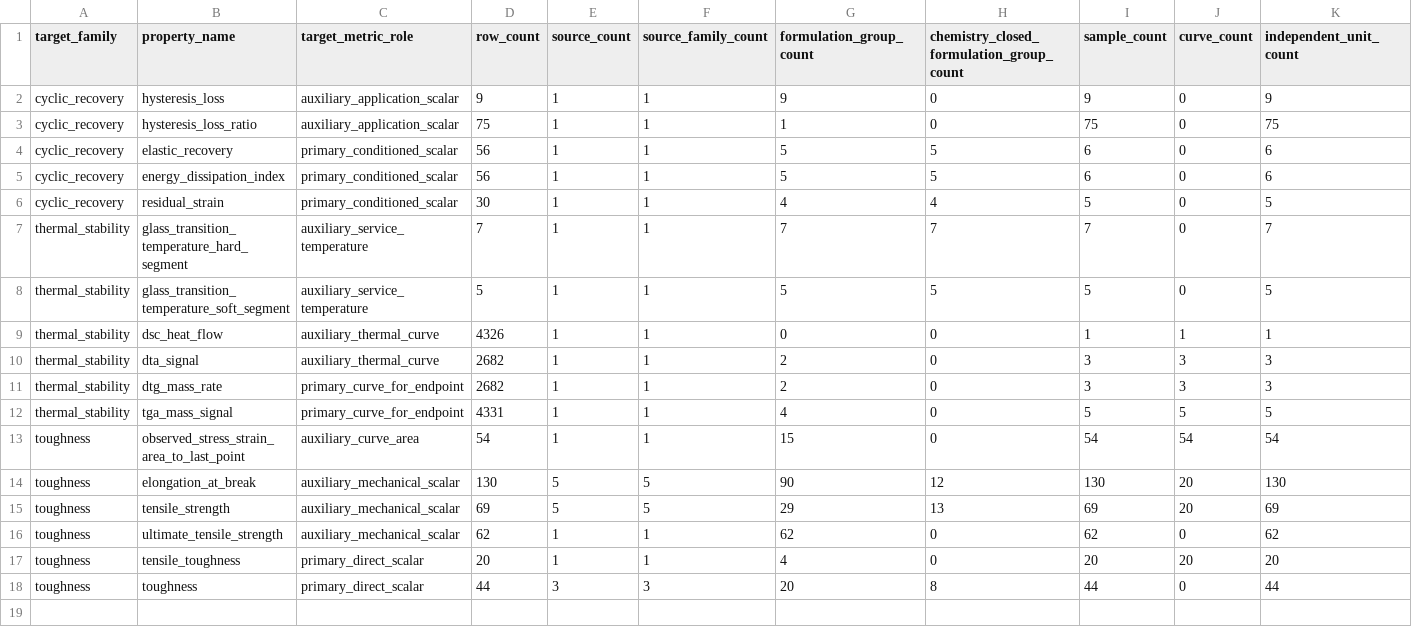
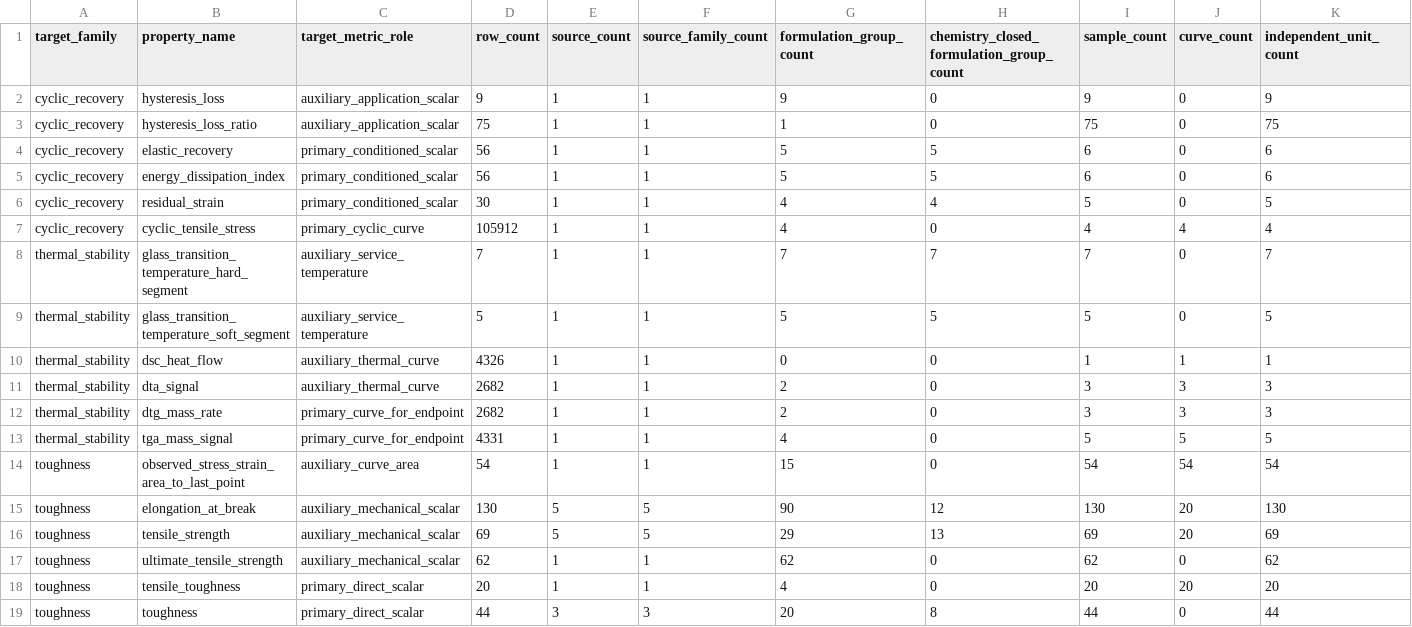
Before and after one commit to fafasco16/TPU-HighThroughput-Screening, a CSV file: 结果/定向筛选/目标标签审计.csv, drawn as a sheet; only a part is shown; rows hold the shown columns only; the diff names each change by its address in the sheet, - before the commit and + after, or states it on an @@ line.

Commit message:
feat: audit local sources and expand targeted TPU labels

```diff
--- a/结果/定向筛选/目标标签审计.csv
+++ b/结果/定向筛选/目标标签审计.csv
+row 7: cyclic_recovery | cyclic_tensile_stress | primary_cyclic_curve | 105912 | 1 | 1 | 4 | 0 | 4 | 4 | 4
```
Also changed, not shown: 结果/定向筛选/筛选任务清单.csv, 结果/定向筛选/训练前任务清单.csv, 30 other files.
